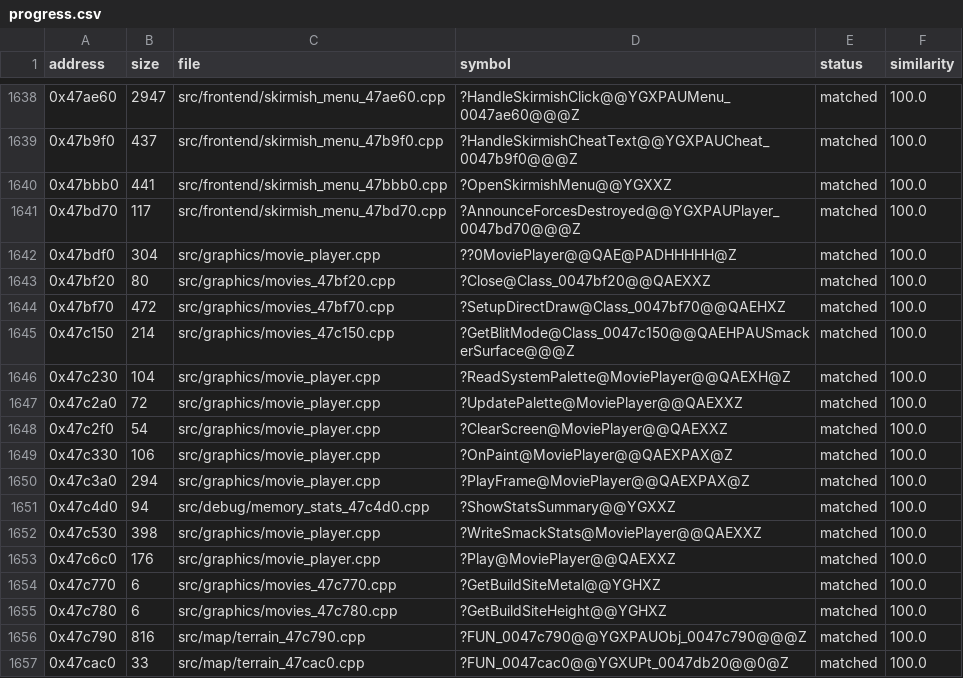
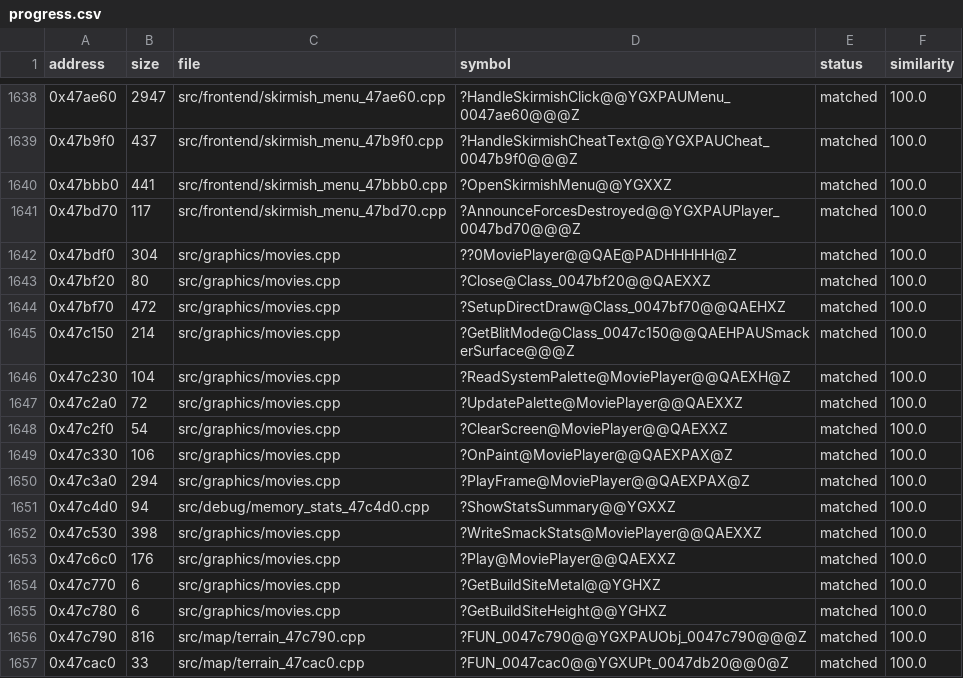
Before and after one commit to HectorBailey/byte-tactics, a CSV file: data/progress.csv, drawn as a sheet; only a part is shown, gaps mark what is left out.

```diff
--- a/data/progress.csv
+++ b/data/progress.csv
@@ -1641,16 +1641,16 @@ address,size,file,symbol,status,similarity
 0x47bd70,117,src/frontend/skirmish_menu_47bd70.cpp,?AnnounceForcesDestroyed@@YGXPAUPlayer_0047bd70@@@Z,matched,100.0
-0x47bdf0,304,src/graphics/movie_player.cpp,??0MoviePlayer@@QAE@PADHHHHH@Z,matched,100.0
-0x47bf20,80,src/graphics/movies_47bf20.cpp,?Close@Class_0047bf20@@QAEXXZ,matched,100.0
-0x47bf70,472,src/graphics/movies_47bf70.cpp,?SetupDirectDraw@Class_0047bf70@@QAEHXZ,matched,100.0
-0x47c150,214,src/graphics/movies_47c150.cpp,?GetBlitMode@Class_0047c150@@QAEHPAUSmackerSurface@@@Z,matched,100.0
-0x47c230,104,src/graphics/movie_player.cpp,?ReadSystemPalette@MoviePlayer@@QAEXH@Z,matched,100.0
-0x47c2a0,72,src/graphics/movie_player.cpp,?UpdatePalette@MoviePlayer@@QAEXXZ,matched,100.0
-0x47c2f0,54,src/graphics/movie_player.cpp,?ClearScreen@MoviePlayer@@QAEXXZ,matched,100.0
-0x47c330,106,src/graphics/movie_player.cpp,?OnPaint@MoviePlayer@@QAEXPAX@Z,matched,100.0
-0x47c3a0,294,src/graphics/movie_player.cpp,?PlayFrame@MoviePlayer@@QAEXPAX@Z,matched,100.0
+0x47bdf0,304,src/graphics/movies.cpp,??0MoviePlayer@@QAE@PADHHHHH@Z,matched,100.0
+0x47bf20,80,src/graphics/movies.cpp,?Close@Class_0047bf20@@QAEXXZ,matched,100.0
+0x47bf70,472,src/graphics/movies.cpp,?SetupDirectDraw@Class_0047bf70@@QAEHXZ,matched,100.0
+0x47c150,214,src/graphics/movies.cpp,?GetBlitMode@Class_0047c150@@QAEHPAUSmackerSurface@@@Z,matched,100.0
+0x47c230,104,src/graphics/movies.cpp,?ReadSystemPalette@MoviePlayer@@QAEXH@Z,matched,100.0
+0x47c2a0,72,src/graphics/movies.cpp,?UpdatePalette@MoviePlayer@@QAEXXZ,matched,100.0
+0x47c2f0,54,src/graphics/movies.cpp,?ClearScreen@MoviePlayer@@QAEXXZ,matched,100.0
+0x47c330,106,src/graphics/movies.cpp,?OnPaint@MoviePlayer@@QAEXPAX@Z,matched,100.0
+0x47c3a0,294,src/graphics/movies.cpp,?PlayFrame@MoviePlayer@@QAEXPAX@Z,matched,100.0
 0x47c4d0,94,src/debug/memory_stats_47c4d0.cpp,?ShowStatsSummary@@YGXXZ,matched,100.0
-0x47c530,398,src/graphics/movie_player.cpp,?WriteSmackStats@MoviePlayer@@QAEXXZ,matched,100.0
-0x47c6c0,176,src/graphics/movie_player.cpp,?Play@MoviePlayer@@QAEXXZ,matched,100.0
-0x47c770,6,src/graphics/movies_47c770.cpp,?GetBuildSiteMetal@@YGHXZ,matched,100.0
-0x47c780,6,src/graphics/movies_47c780.cpp,?GetBuildSiteHeight@@YGHXZ,matched,100.0
+0x47c530,398,src/graphics/movies.cpp,?WriteSmackStats@MoviePlayer@@QAEXXZ,matched,100.0
+0x47c6c0,176,src/graphics/movies.cpp,?Play@MoviePlayer@@QAEXXZ,matched,100.0
+0x47c770,6,src/graphics/movies.cpp,?GetBuildSiteMetal@@YGHXZ,matched,100.0
+0x47c780,6,src/graphics/movies.cpp,?GetBuildSiteHeight@@YGHXZ,matched,100.0
 0x47c790,816,src/map/terrain_47c790.cpp,?FUN_0047c790@@YGXPAUObj_0047c790@@@Z,matched,100.0
```
Also changed, not shown: data/layout.csv, 6 other files.
